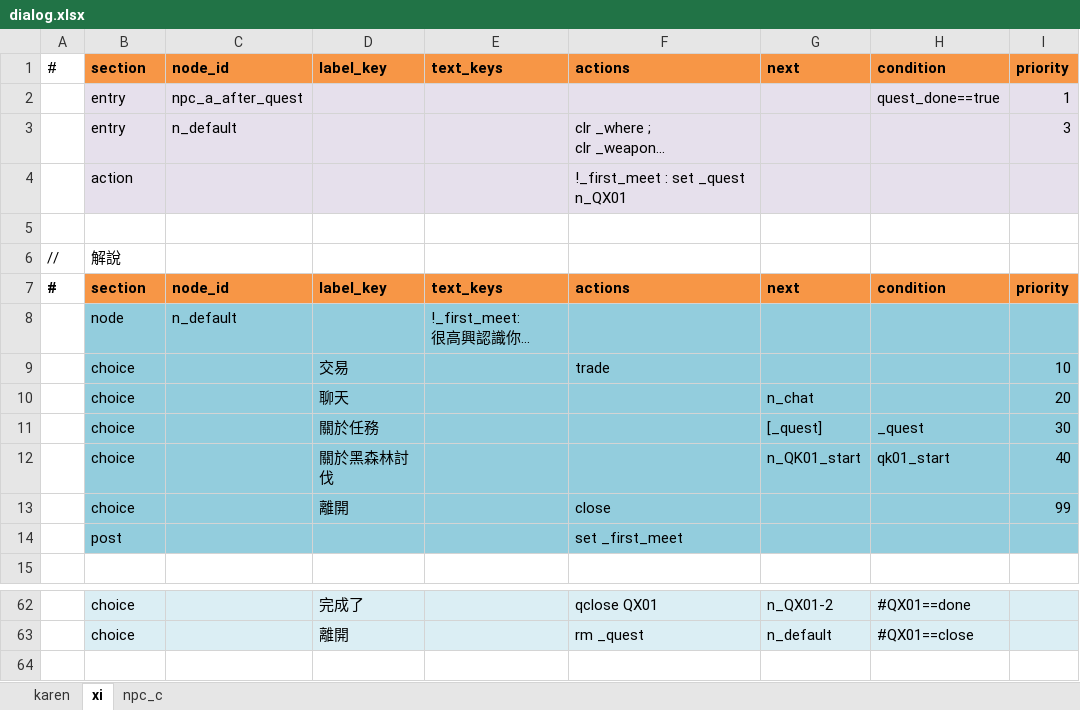
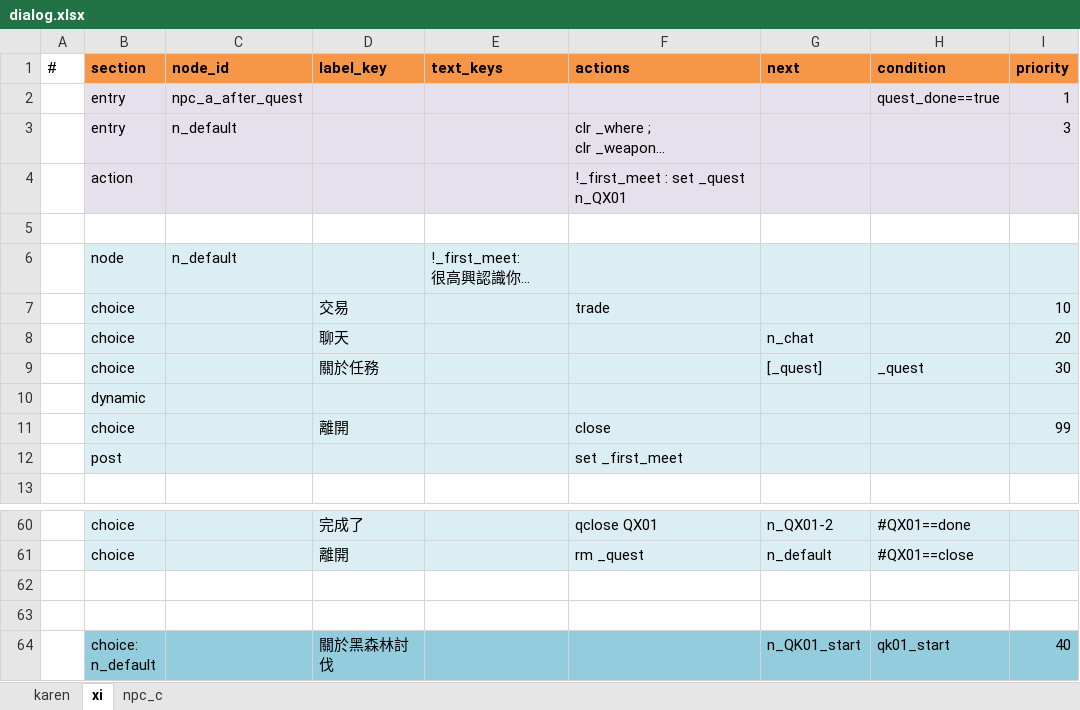
Before and after one commit to bwm0822/game_02, an Excel workbook: xls/dialog.xlsx, sheet xi, drawn as a sheet; only a part is shown, gaps mark what is left out; long unchanged cells end in …; values as stored, in another font and other column widths than the file's, no borders; removed rows and columns are numbered as before the commit, all else as after; ↵ is a line break in a cell; the diff names each change by its address in the sheet, - before the commit and + after, or states it on an @@ line.

Commit message:
feat: dialog.xlsx 支援 choice:<node_id> 動態掛載選項，清理 xlsx 表頭/註解冗餘
- scripts/dialog.js 的 buildNpc() 新增 section 欄 choice:<node_id> 語法：
  這種列不必緊接在對應的 node 列後面，可以放在 sheet 任何位置，轉檔時仍會
  依 node_id 掛進該節點的 choices（跟同節點的 choice 列一起依 priority 排
  序）；找不到對應節點只印警告、不中斷轉檔。純粹視覺提醒用的 section 值
  （例如 dynamic）維持原本行為，靜默忽略
- dialog.xlsx：karen/xi 兩個 sheet 拿掉重複的第二個 # 表頭列與中間的
  // 解說註解列（dialog.js 的 splitTables 不靠表格位置分表，只認 section
  欄，兩個表頭內容本來就一樣，拿掉不影響轉檔結果，已重跑腳本驗證輸出
  跟修改前逐位元組相同）；npc_c 這個沒被任何 NPC 用到的空殼 sheet 清空；
  xi 的「關於黑森林討伐」選項改用新的 choice:n_default 語法掛載
- quest.xlsx：xi sheet 的 // 註解列補上原本缺的 conds/actions 欄位標籤
  （純文件性質，parser 本來就略過 // 開頭列，不影響轉檔）
- 同步更新 docs/quest-dialog-architecture.md §1.4 說明新語法

dialog.json/quest.json 重新產生後跟目前版本逐位元組相同，沒有變化。

```diff
--- a/xls/dialog.xlsx (sheet xi)
+++ b/xls/dialog.xlsx (sheet xi)
-row 6: // | 解說
-row 7: # | section | node_id | label_key | text_keys | actions | next | condition | priority
-B6:I9 fill: #93CDDD
+B6:I9 fill: #DBEEF4
-row 12:  | choice |  | 關於黑森林討伐 |  |  | n_QK01_start | qk01_start | 40
+row 10:  | dynamic
-B11:I12 fill: #93CDDD
+B11:I12 fill: #DBEEF4
+row 62: (empty)
+row 63: (empty)
+row 64:  | choice: ↵ n_default |  | 關於黑森林討伐 |  |  | n_QK01_start | qk01_start | 40
```
Also changed, not shown: sheet karen, xls/quest.xlsx, 2 other files.
